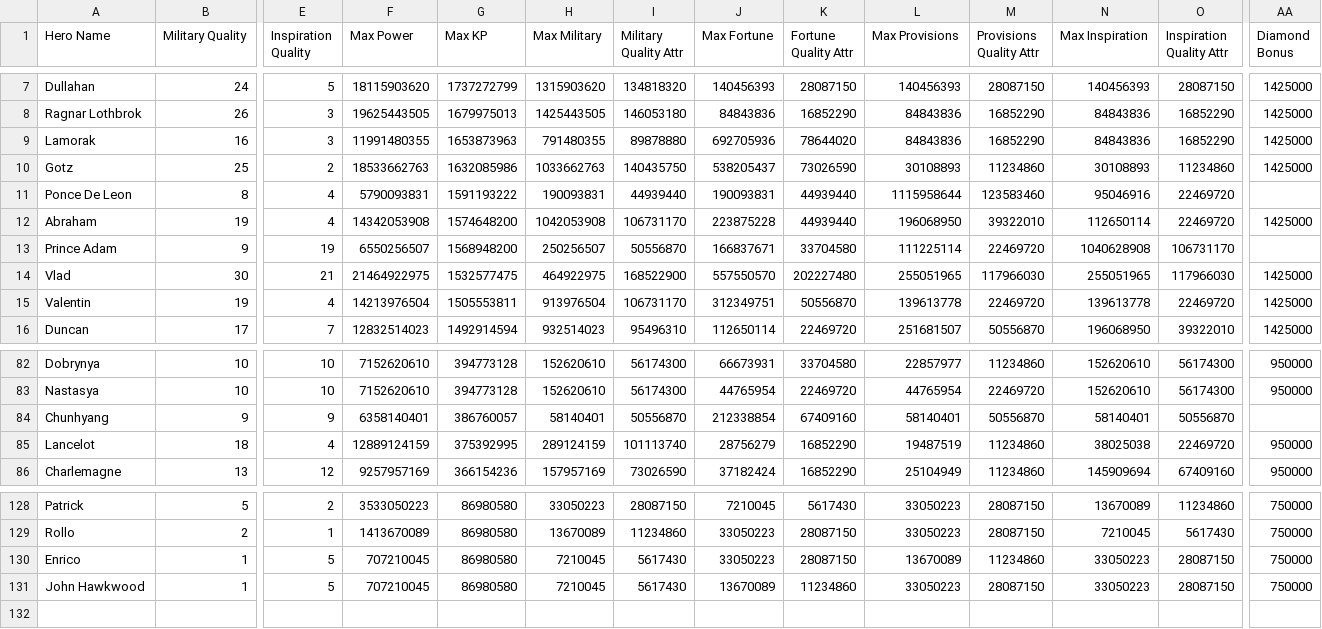
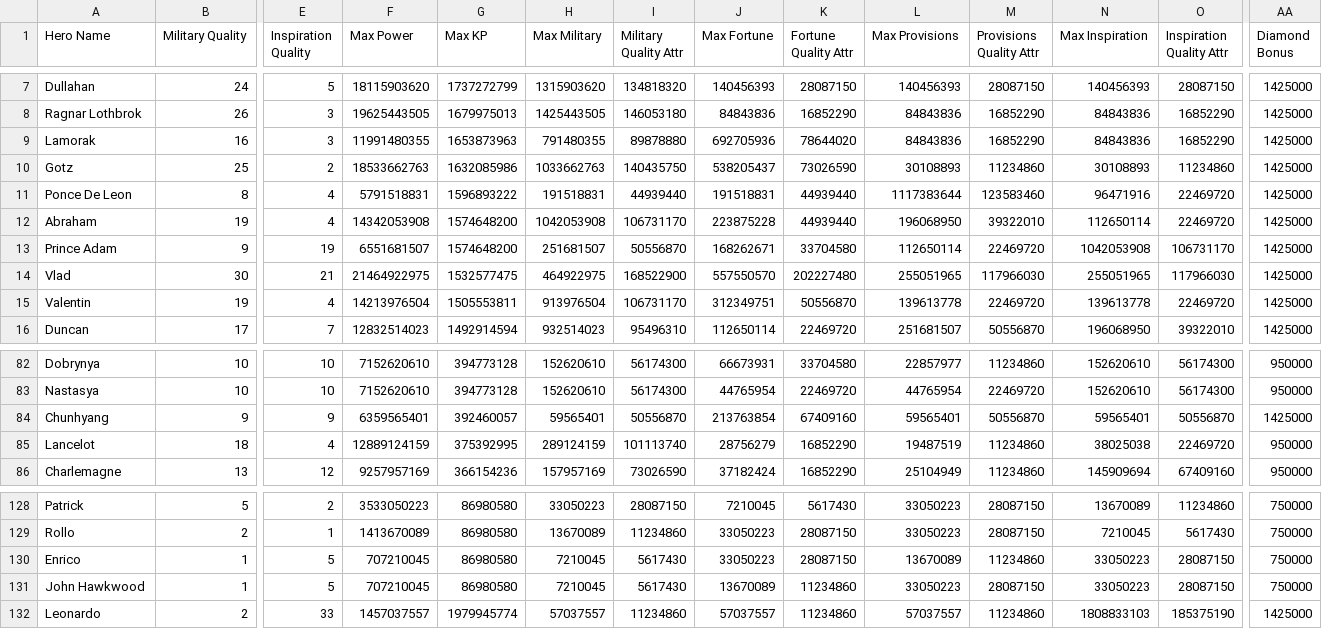
Before and after one commit to mmbutton/TDKBot, a CSV file: resources/hero_attr_stats.csv, drawn as a sheet; only a part is shown, gaps mark what is left out; rows hold the shown columns only; the diff names each change by its address in the sheet, - before the commit and + after, or states it on an @@ line.

Commit message:
Add Leonardo to CSV

```diff
--- a/resources/hero_attr_stats.csv
+++ b/resources/hero_attr_stats.csv
-F11 (Max Power): 5790093831
+F11 (Max Power): 5791518831
-G11 (Max KP): 1591193222
+G11 (Max KP): 1596893222
-H11 (Max Military): 190093831
+H11 (Max Military): 191518831
-J11 (Max Fortune): 190093831
+J11 (Max Fortune): 191518831
-L11 (Max Provisions): 1115958644
+L11 (Max Provisions): 1117383644
-N11 (Max Inspiration): 95046916
+N11 (Max Inspiration): 96471916
-AA11 (Diamond Bonus): (empty)
+AA11 (Diamond Bonus): 1425000
-F13 (Max Power): 6550256507
+F13 (Max Power): 6551681507
-G13 (Max KP): 1568948200
+G13 (Max KP): 1574648200
-H13 (Max Military): 250256507
+H13 (Max Military): 251681507
-J13 (Max Fortune): 166837671
+J13 (Max Fortune): 168262671
-L13 (Max Provisions): 111225114
+L13 (Max Provisions): 112650114
-N13 (Max Inspiration): 1040628908
+N13 (Max Inspiration): 1042053908
-AA13 (Diamond Bonus): (empty)
+AA13 (Diamond Bonus): 1425000
-F84 (Max Power): 6358140401
+F84 (Max Power): 6359565401
-G84 (Max KP): 386760057
+G84 (Max KP): 392460057
-H84 (Max Military): 58140401
+H84 (Max Military): 59565401
-J84 (Max Fortune): 212338854
+J84 (Max Fortune): 213763854
-L84 (Max Provisions): 58140401
+L84 (Max Provisions): 59565401
-N84 (Max Inspiration): 58140401
+N84 (Max Inspiration): 59565401
-AA84 (Diamond Bonus): (empty)
+AA84 (Diamond Bonus): 1425000
+row 132: Leonardo | 2 | 33 | 1457037557 | 1979945774 | 57037557 | 11234860 | 57037557 | 11234860 | 57037557 | 11234860 | 1808833103 | 185375190 | 1425000
```
